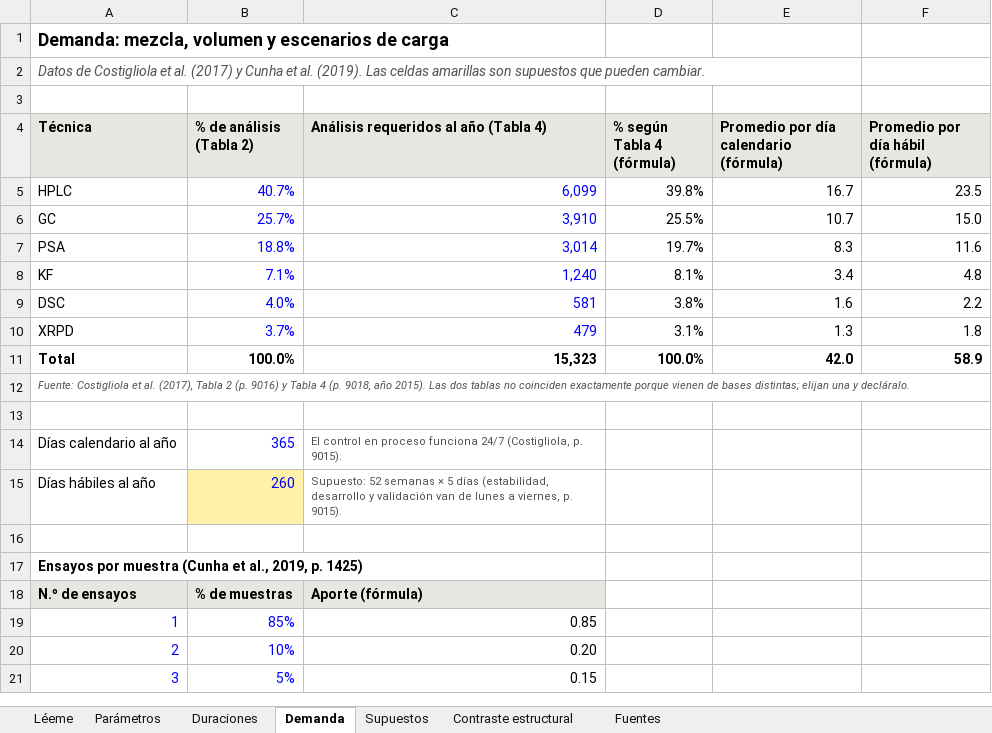
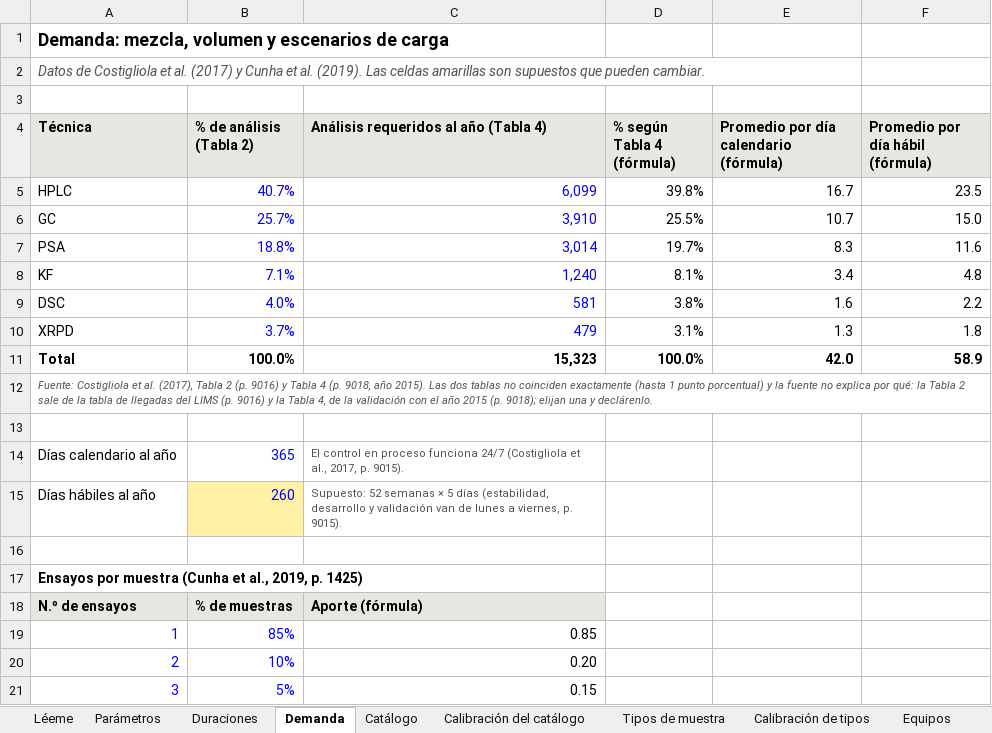
Before and after one commit to Carl0sD4/Trabajo-de-grado-, an Excel workbook: datos/parametros/Parametros_generador_tesis.xlsx, sheet Demanda, drawn as a sheet; only a part is shown; values as stored, in another font and other column widths than the file's, no borders; the diff names each change by its address in the sheet, - before the commit and + after, or states it on an @@ line.

```diff
--- a/datos/parametros/Parametros_generador_tesis.xlsx (sheet Demanda)
+++ b/datos/parametros/Parametros_generador_tesis.xlsx (sheet Demanda)
+sheet tab: Catálogo
+sheet tab: Calibración del catálogo
+sheet tab: Tipos de muestra
+sheet tab: Calibración de tipos
+sheet tab: Equipos
-A12 (Técnica): …coinciden exactamente porque vienen de bases distintas; elijan una y decláralo.
+A12 (Técnica): …coinciden exactamente (hasta 1 punto porcentual) y la fuente no explica por qué: la Tabla 2 sale de la tabla de llegadas del LIMS (p. 9016) y la Tabla 4, de la validación con el año 2015 (p. 9018); elijan una y declárenlo.
-C14: …funciona 24/7 (Costigliola, p. 9015).
+C14: …funciona 24/7 (Costigliola et al., 2017, p. 9015).
```
Also changed, not shown: sheet Parámetros, sheet Supuestos, sheet Fuentes, sheet Léeme, sheet Duraciones, sheet Contraste estructural, other sheet tabs, charts or pictures, 34 other files.
